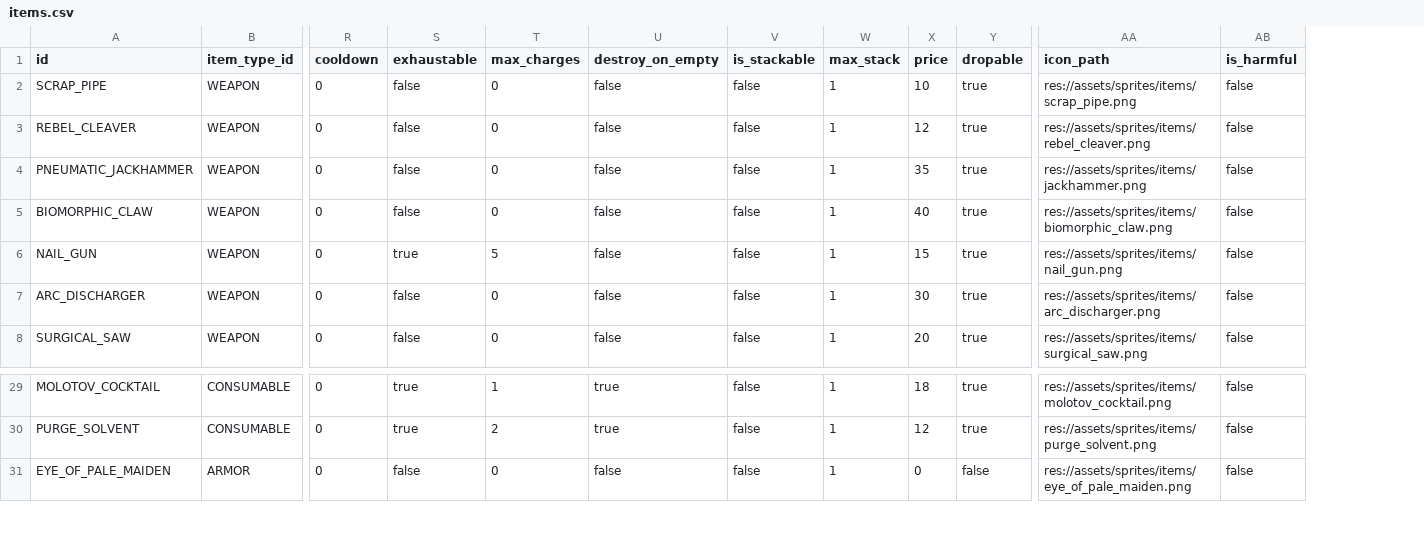
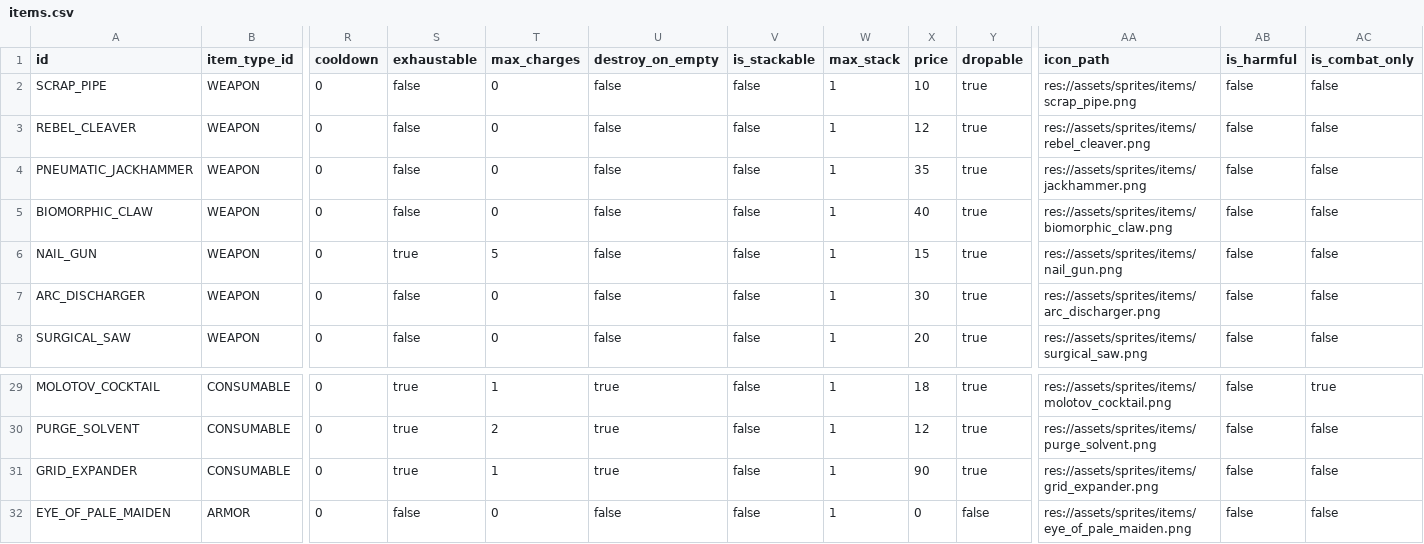
Before and after one commit to vtyurin89/framewrack_v1, a CSV file: data/items.csv, drawn as a sheet; only a part is shown, gaps mark what is left out; rows hold the shown columns only; the diff names each change by its address in the sheet, - before the commit and + after, or states it on an @@ line.

Commit message:
feat: consumable items out of battle consumption

```diff
--- a/data/items.csv
+++ b/data/items.csv
+column AC (is_combat_only), rows 2-8: all false; rows 29-30: true | false; row 32: false
+row 31: GRID_EXPANDER | CONSUMABLE | 0 | true | 1 | true | false | 1 | 90 | true | res://assets/sprites/items/grid_expander.png | false | false
```
Also changed, not shown: translations/translations.csv, 7 other files.
